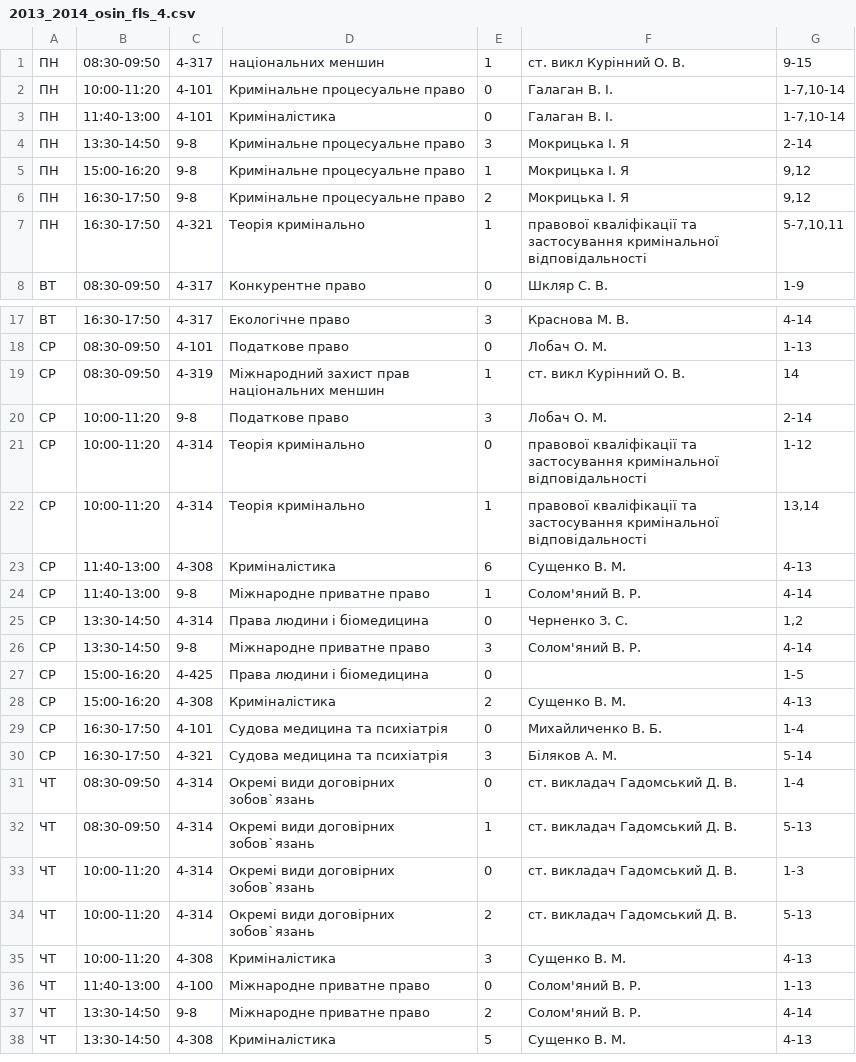
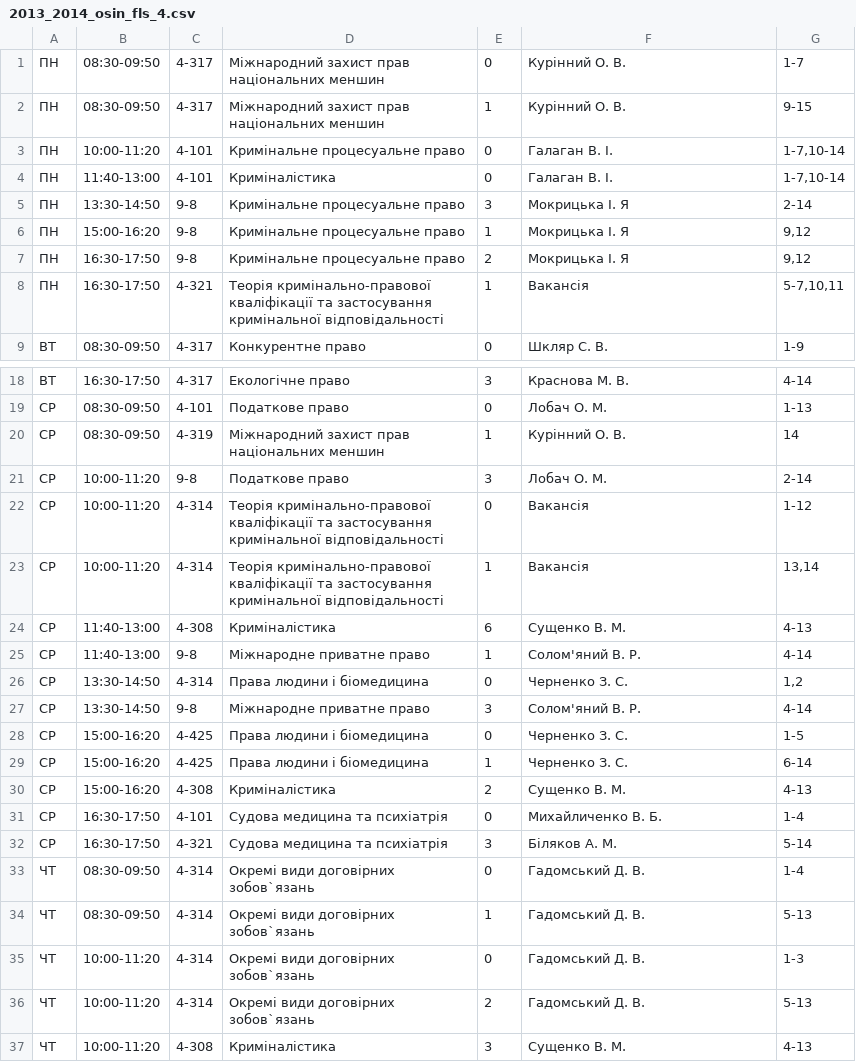
Before and after one commit to troyand/timetable_jan, a CSV file: timetable/unified_docs/2013_2014_osin_fls_4.csv, drawn as a sheet; only a part is shown, gaps mark what is left out; the shorter side is filled out with more unchanged rows; addresses are those after the commit; the diff names each change by its address in the sheet, - before the commit and + after, or states it on an @@ line.

Commit message:
fix law-4

```diff
--- a/timetable/unified_docs/2013_2014_osin_fls_4.csv
+++ b/timetable/unified_docs/2013_2014_osin_fls_4.csv
+row 1: ПН | 08:30-09:50 | 4-317 | Міжнародний захист прав національних меншин | 0 | Курінний О. В. | 1-7
-D2: національних меншин
+D2: Міжнародний захист прав національних меншин
-F2: ст. викл Курінний О. В.
+F2: Курінний О. В.
-D8: Теорія кримінально
+D8: Теорія кримінально-правової кваліфікації та застосування кримінальної відповідальності
-F8: правової кваліфікації та застосування кримінальної відповідальності
+F8: Вакансія
-F20: ст. викл Курінний О. В.
+F20: Курінний О. В.
-D22:D23: Теорія кримінально
+D22:D23: Теорія кримінально-правової кваліфікації та застосування кримінальної відповідальності
-F22:F23: правової кваліфікації та застосування кримінальної відповідальності
+F22:F23: Вакансія
-F28: (empty)
+F28: Черненко З. С.
+row 29: СР | 15:00-16:20 | 4-425 | Права людини і біомедицина | 1 | Черненко З. С. | 6-14
-F33:F36: ст. викладач Гадомський Д. В.
+F33:F36: Гадомський Д. В.
```
